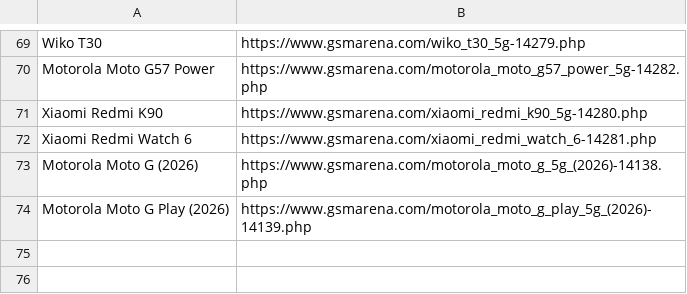
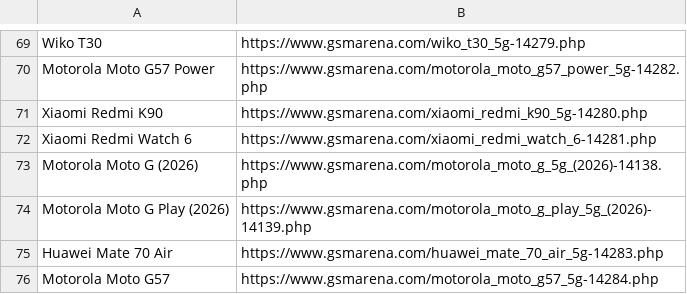
Before and after one commit to fahim12064/zuzu_notice_BOT, a CSV file: scraped_devices.csv, drawn as a sheet; only a part is shown, gaps mark what is left out; the diff names each change by its address in the sheet, - before the commit and + after, or states it on an @@ line.

```diff
--- a/scraped_devices.csv
+++ b/scraped_devices.csv
+row 75: Huawei Mate 70 Air | https://www.gsmarena.com/huawei_mate_70_air_5g-14283.php
+row 76: Motorola Moto G57 | https://www.gsmarena.com/motorola_moto_g57_5g-14284.php
```
Also changed, not shown: 6 other files.
